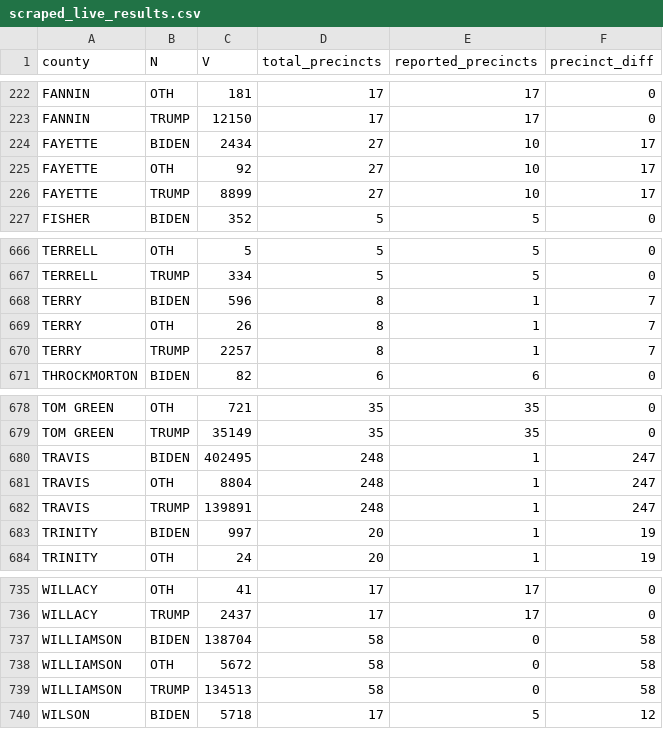
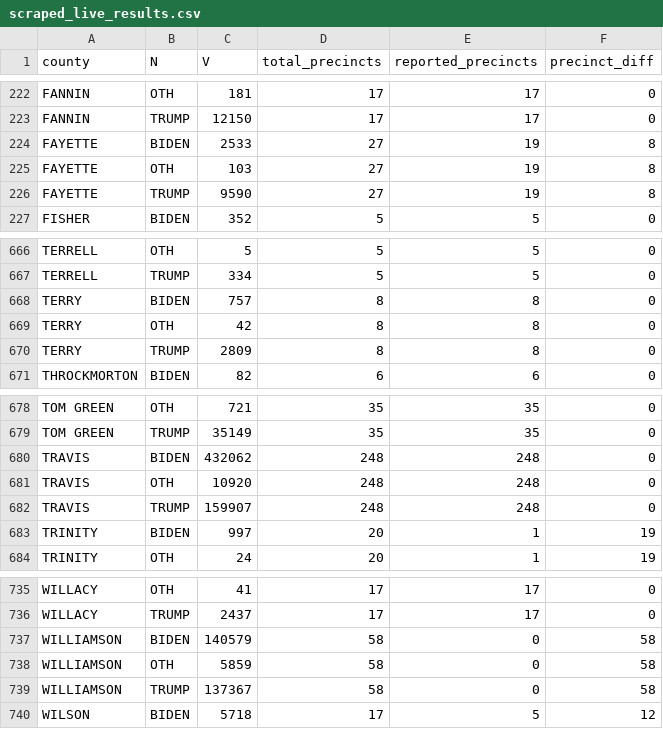
Before and after one commit to johnwoodill/2020-Texas-Election-Model, a CSV file: data/scraped_live_results.csv, drawn as a sheet; only a part is shown, gaps mark what is left out; the diff covers the shown part only.

```diff
--- a/data/scraped_live_results.csv
+++ b/data/scraped_live_results.csv
@@ -223,5 +223,5 @@ FANNIN,OTH,181,17,17,0
 FANNIN,TRUMP,12150,17,17,0
-FAYETTE,BIDEN,2434,27,10,17
-FAYETTE,OTH,92,27,10,17
-FAYETTE,TRUMP,8899,27,10,17
+FAYETTE,BIDEN,2533,27,19,8
+FAYETTE,OTH,103,27,19,8
+FAYETTE,TRUMP,9590,27,19,8
 FISHER,BIDEN,352,5,5,0
@@ -667,5 +667,5 @@ TERRELL,OTH,5,5,5,0
 TERRELL,TRUMP,334,5,5,0
-TERRY,BIDEN,596,8,1,7
-TERRY,OTH,26,8,1,7
-TERRY,TRUMP,2257,8,1,7
+TERRY,BIDEN,757,8,8,0
+TERRY,OTH,42,8,8,0
+TERRY,TRUMP,2809,8,8,0
 THROCKMORTON,BIDEN,82,6,6,0
@@ -679,5 +679,5 @@ TOM GREEN,OTH,721,35,35,0
 TOM GREEN,TRUMP,35149,35,35,0
-TRAVIS,BIDEN,402495,248,1,247
-TRAVIS,OTH,8804,248,1,247
-TRAVIS,TRUMP,139891,248,1,247
+TRAVIS,BIDEN,432062,248,248,0
+TRAVIS,OTH,10920,248,248,0
+TRAVIS,TRUMP,159907,248,248,0
 TRINITY,BIDEN,997,20,1,19
@@ -736,5 +736,5 @@ WILLACY,OTH,41,17,17,0
 WILLACY,TRUMP,2437,17,17,0
-WILLIAMSON,BIDEN,138704,58,0,58
-WILLIAMSON,OTH,5672,58,0,58
-WILLIAMSON,TRUMP,134513,58,0,58
+WILLIAMSON,BIDEN,140579,58,0,58
+WILLIAMSON,OTH,5859,58,0,58
+WILLIAMSON,TRUMP,137367,58,0,58
 WILSON,BIDEN,5718,17,5,12
```
Also changed, not shown: 45 edited cells elsewhere in this file, data/scraped_live_results_complete_precincts.csv, 7 other files.
